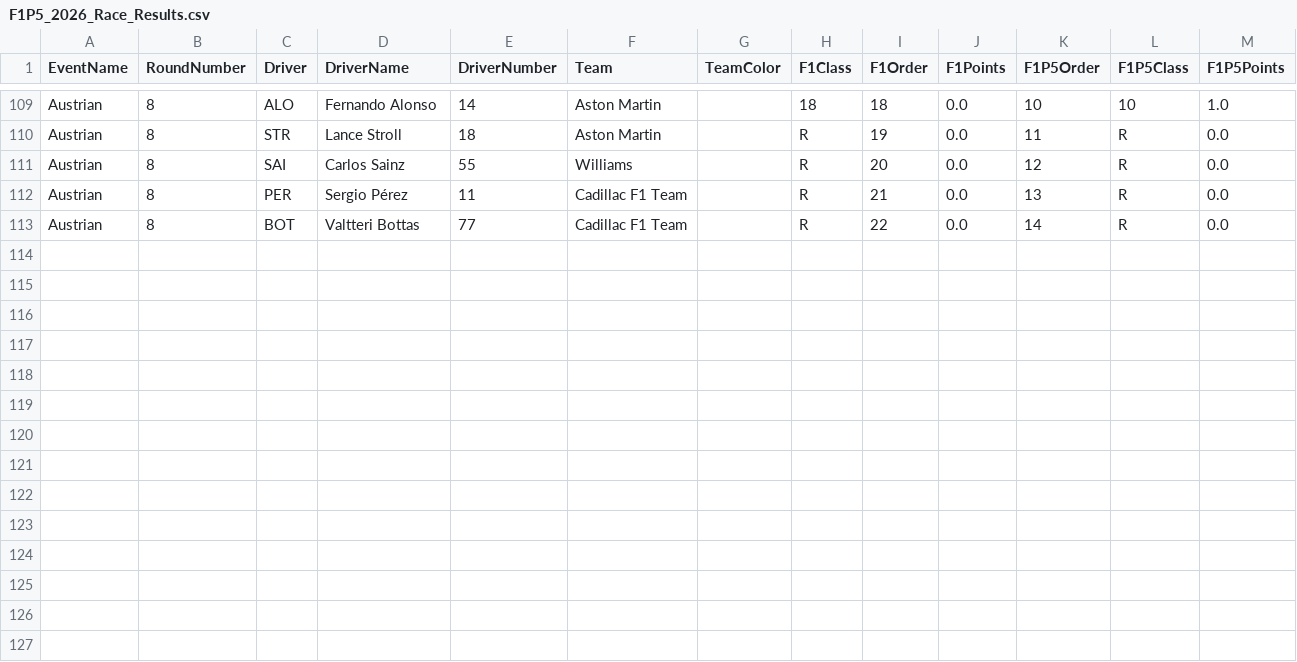
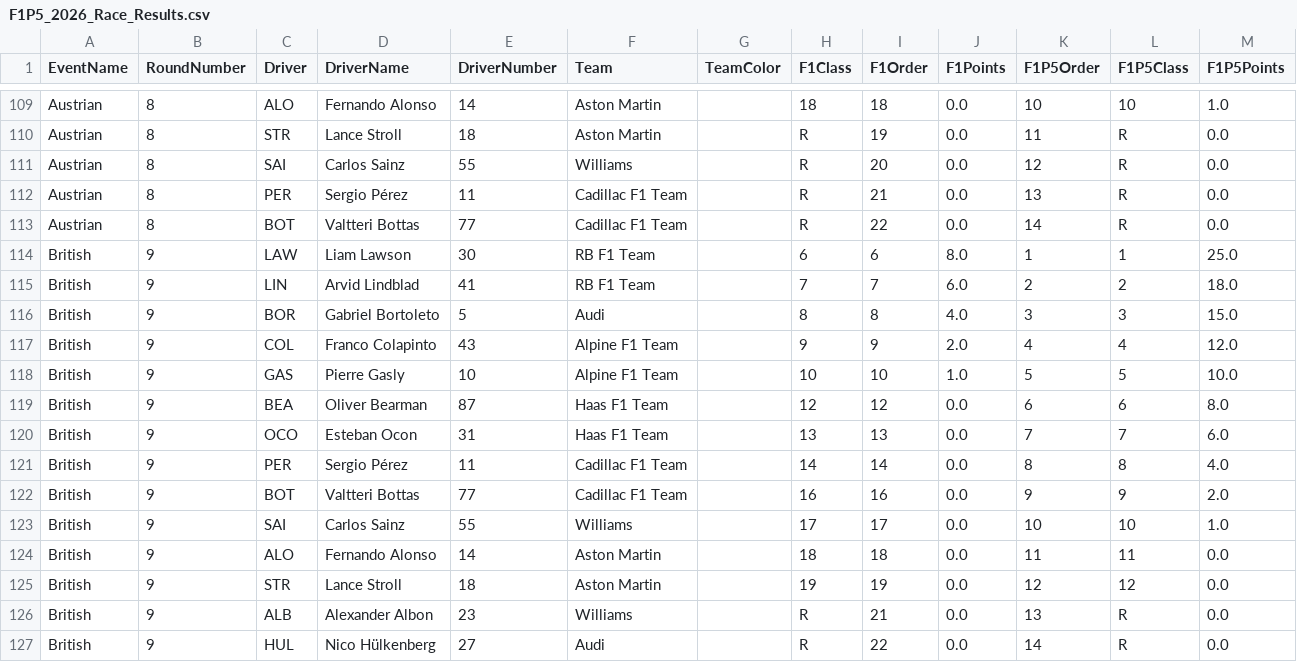
Before and after one commit to CraigAT/F1P5-Standings, a CSV file: Data/F1P5_2026_Race_Results.csv, drawn as a sheet; only a part is shown, gaps mark what is left out; the diff names each change by its address in the sheet, - before the commit and + after, or states it on an @@ line.

```diff
--- a/Data/F1P5_2026_Race_Results.csv
+++ b/Data/F1P5_2026_Race_Results.csv
+row 114: British | 9 | LAW | Liam Lawson | 30 | RB F1 Team |  | 6 | 6 | 8.0 | 1 | 1 | 25.0
+row 115: British | 9 | LIN | Arvid Lindblad | 41 | RB F1 Team |  | 7 | 7 | 6.0 | 2 | 2 | 18.0
+row 116: British | 9 | BOR | Gabriel Bortoleto | 5 | Audi |  | 8 | 8 | 4.0 | 3 | 3 | 15.0
+row 117: British | 9 | COL | Franco Colapinto | 43 | Alpine F1 Team |  | 9 | 9 | 2.0 | 4 | 4 | 12.0
+row 118: British | 9 | GAS | Pierre Gasly | 10 | Alpine F1 Team |  | 10 | 10 | 1.0 | 5 | 5 | 10.0
+row 119: British | 9 | BEA | Oliver Bearman | 87 | Haas F1 Team |  | 12 | 12 | 0.0 | 6 | 6 | 8.0
+row 120: British | 9 | OCO | Esteban Ocon | 31 | Haas F1 Team |  | 13 | 13 | 0.0 | 7 | 7 | 6.0
+row 121: British | 9 | PER | Sergio Pérez | 11 | Cadillac F1 Team |  | 14 | 14 | 0.0 | 8 | 8 | 4.0
+row 122: British | 9 | BOT | Valtteri Bottas | 77 | Cadillac F1 Team |  | 16 | 16 | 0.0 | 9 | 9 | 2.0
+row 123: British | 9 | SAI | Carlos Sainz | 55 | Williams |  | 17 | 17 | 0.0 | 10 | 10 | 1.0
+row 124: British | 9 | ALO | Fernando Alonso | 14 | Aston Martin |  | 18 | 18 | 0.0 | 11 | 11 | 0.0
+row 125: British | 9 | STR | Lance Stroll | 18 | Aston Martin |  | 19 | 19 | 0.0 | 12 | 12 | 0.0
+row 126: British | 9 | ALB | Alexander Albon | 23 | Williams |  | R | 21 | 0.0 | 13 | R | 0.0
+row 127: British | 9 | HUL | Nico Hülkenberg | 27 | Audi |  | R | 22 | 0.0 | 14 | R | 0.0
```
Also changed, not shown: Data/F1P5_2026_Driver_Championship.csv, Data/F1P5_2026_Sprint_Results.csv, 2 other files.
